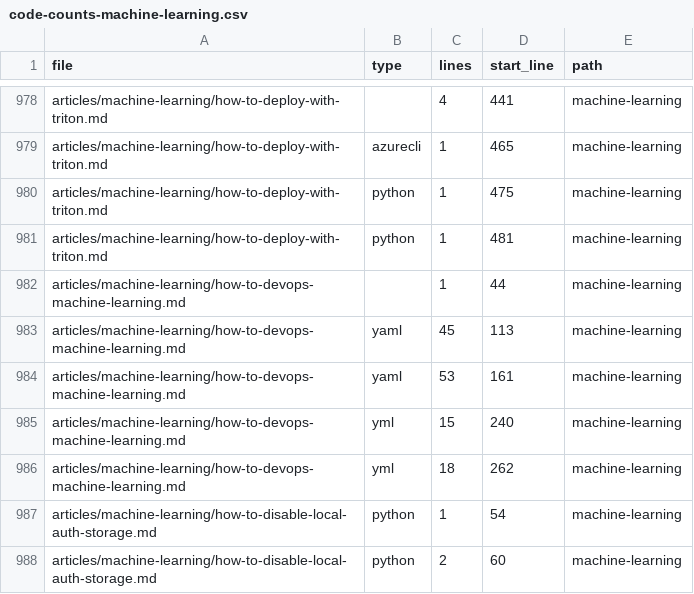
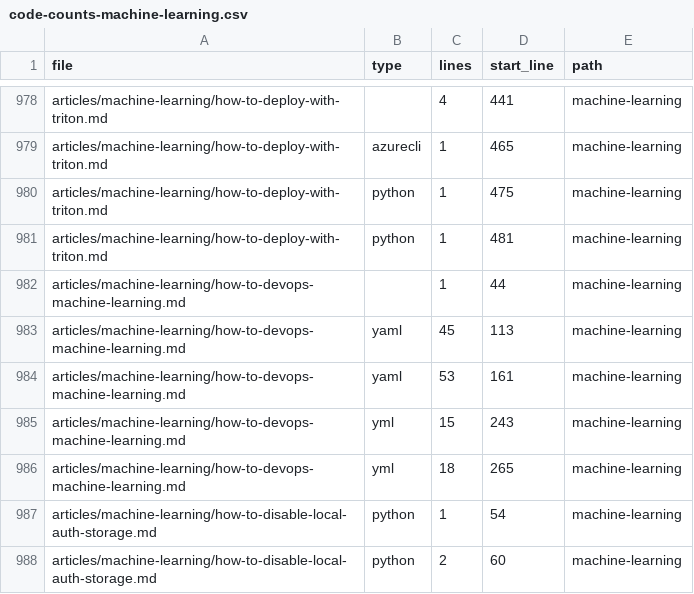
Before and after one commit to sdgilley/content-maintenance, a CSV file: outputs/code-counts-machine-learning.csv, drawn as a sheet; only a part is shown, gaps mark what is left out; the diff covers the shown part only.

```diff
--- a/outputs/code-counts-machine-learning.csv
+++ b/outputs/code-counts-machine-learning.csv
@@ -984,4 +984,4 @@ articles/machine-learning/how-to-devops-machine-learning.md,yaml,45,113,machine-
 articles/machine-learning/how-to-devops-machine-learning.md,yaml,53,161,machine-learning
-articles/machine-learning/how-to-devops-machine-learning.md,yml,15,240,machine-learning
-articles/machine-learning/how-to-devops-machine-learning.md,yml,18,262,machine-learning
+articles/machine-learning/how-to-devops-machine-learning.md,yml,15,243,machine-learning
+articles/machine-learning/how-to-devops-machine-learning.md,yml,18,265,machine-learning
 articles/machine-learning/how-to-disable-local-auth-storage.md,python,1,54,machine-learning
```
Also changed, not shown: 12 added rows and 15 edited cells elsewhere in this file, outputs/refs-found.csv, 3 other files.
